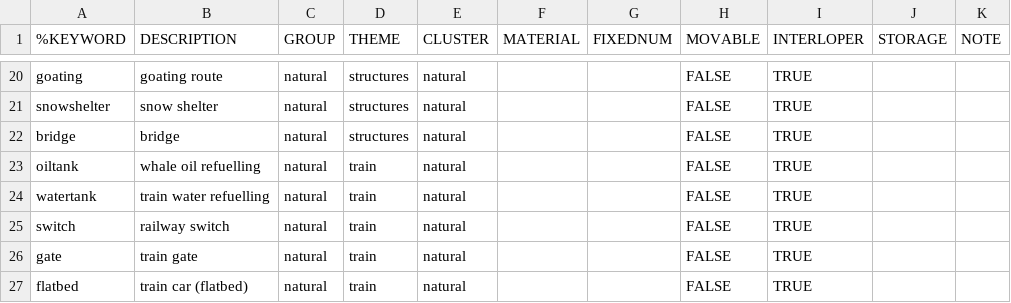
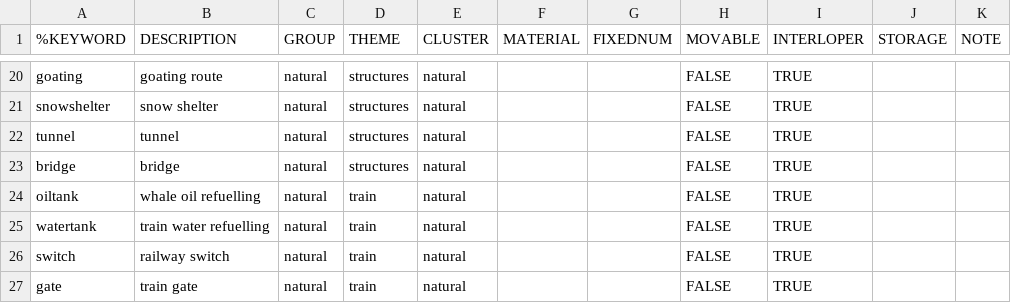
Before and after one commit to intervexual/TLDBaseViz, a CSV file: legend.csv, drawn as a sheet; only a part is shown, gaps mark what is left out; the shorter side is filled out with more unchanged rows; the diff names each change by its address in the sheet, - before the commit and + after, or states it on an @@ line.

```diff
--- a/legend.csv
+++ b/legend.csv
+row 22: tunnel | tunnel | natural | structures | natural |  |  | FALSE | TRUE
```
Also changed, not shown: 34 other files.
